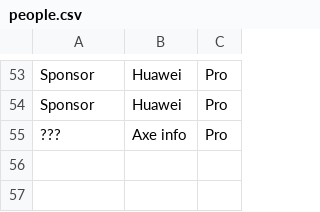
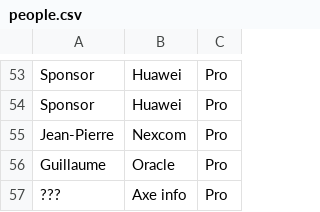
Before and after one commit to FablabLannion/Libre-en-fete-tregor, a CSV file: organisation/tools/py-badge-generator-master/people.csv, drawn as a sheet; only a part is shown, gaps mark what is left out.

Commit message:
Update people.csv

```diff
--- a/organisation/tools/py-badge-generator-master/people.csv
+++ b/organisation/tools/py-badge-generator-master/people.csv
@@ -54,2 +54,4 @@ Sponsor;Huawei;Pro
 Sponsor;Huawei;Pro
+Jean-Pierre;Nexcom;Pro
+Guillaume;Oracle;Pro
 ???;Axe info;Pro
```
